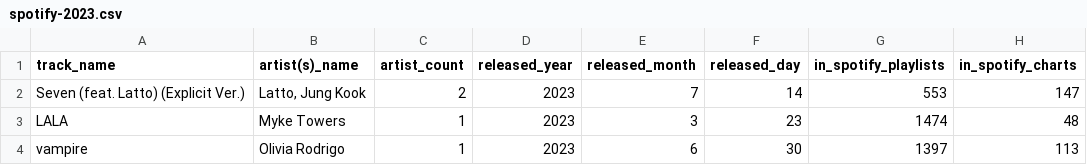
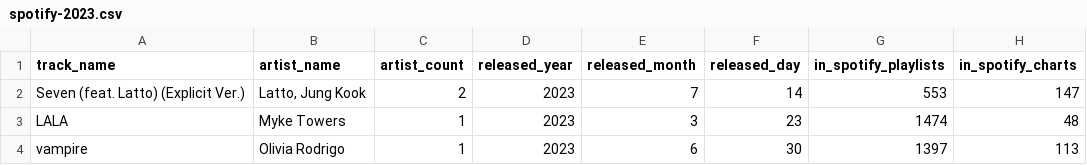
Before and after one commit to zero-to-mastery/file-io, a CSV file: submissions/sanusisusi/spotify-2023.csv, drawn as a sheet; only a part is shown; the diff names each change by its address in the sheet, - before the commit and + after, or states it on an @@ line.

Commit message:
the third python challenge error is been fixed

```diff
--- a/submissions/sanusisusi/spotify-2023.csv
+++ b/submissions/sanusisusi/spotify-2023.csv
-B1: artist(s)_name
+B1: artist_name
```
